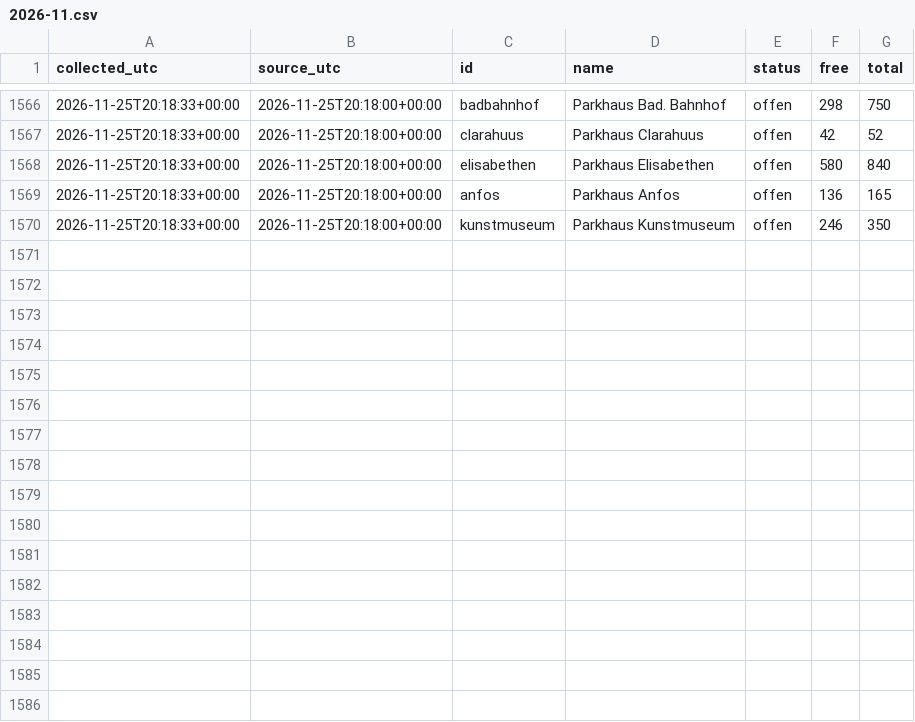
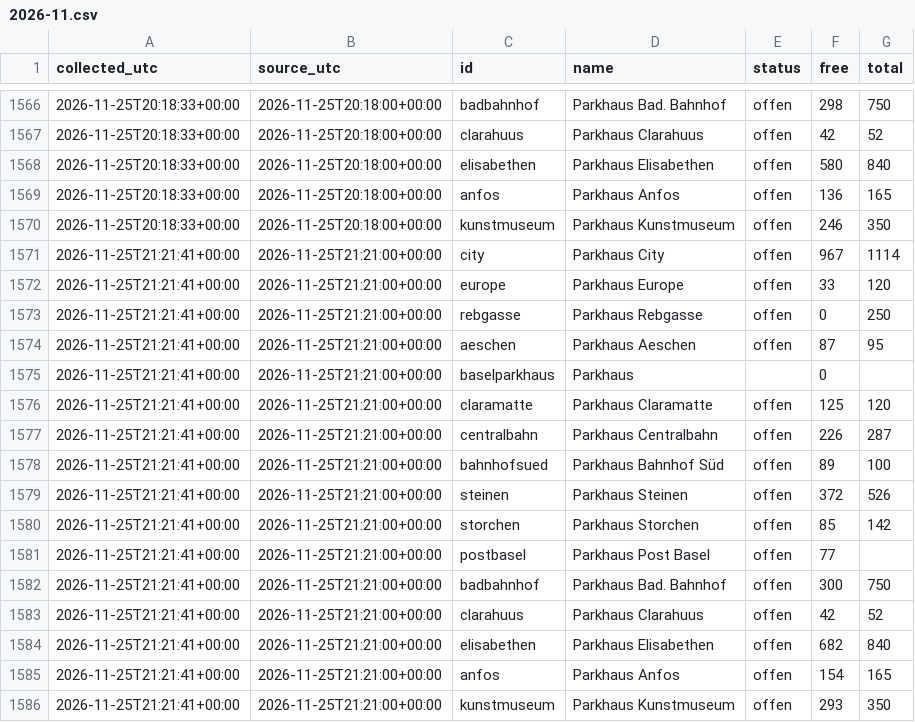
Before and after one commit to mrvn63/Parkdaten, a CSV file: data/basel/2026-11.csv, drawn as a sheet; only a part is shown, gaps mark what is left out; the diff names each change by its address in the sheet, - before the commit and + after, or states it on an @@ line.

```diff
--- a/data/basel/2026-11.csv
+++ b/data/basel/2026-11.csv
+row 1571: 2026-11-25T21:21:41+00:00 | 2026-11-25T21:21:00+00:00 | city | Parkhaus City | offen | 967 | 1114
+row 1572: 2026-11-25T21:21:41+00:00 | 2026-11-25T21:21:00+00:00 | europe | Parkhaus Europe | offen | 33 | 120
+row 1573: 2026-11-25T21:21:41+00:00 | 2026-11-25T21:21:00+00:00 | rebgasse | Parkhaus Rebgasse | offen | 0 | 250
+row 1574: 2026-11-25T21:21:41+00:00 | 2026-11-25T21:21:00+00:00 | aeschen | Parkhaus Aeschen | offen | 87 | 95
+row 1575: 2026-11-25T21:21:41+00:00 | 2026-11-25T21:21:00+00:00 | baselparkhaus | Parkhaus |  | 0
+row 1576: 2026-11-25T21:21:41+00:00 | 2026-11-25T21:21:00+00:00 | claramatte | Parkhaus Claramatte | offen | 125 | 120
+row 1577: 2026-11-25T21:21:41+00:00 | 2026-11-25T21:21:00+00:00 | centralbahn | Parkhaus Centralbahn | offen | 226 | 287
+row 1578: 2026-11-25T21:21:41+00:00 | 2026-11-25T21:21:00+00:00 | bahnhofsued | Parkhaus Bahnhof Süd | offen | 89 | 100
+row 1579: 2026-11-25T21:21:41+00:00 | 2026-11-25T21:21:00+00:00 | steinen | Parkhaus Steinen | offen | 372 | 526
+row 1580: 2026-11-25T21:21:41+00:00 | 2026-11-25T21:21:00+00:00 | storchen | Parkhaus Storchen | offen | 85 | 142
+row 1581: 2026-11-25T21:21:41+00:00 | 2026-11-25T21:21:00+00:00 | postbasel | Parkhaus Post Basel | offen | 77
+row 1582: 2026-11-25T21:21:41+00:00 | 2026-11-25T21:21:00+00:00 | badbahnhof | Parkhaus Bad. Bahnhof | offen | 300 | 750
+row 1583: 2026-11-25T21:21:41+00:00 | 2026-11-25T21:21:00+00:00 | clarahuus | Parkhaus Clarahuus | offen | 42 | 52
+row 1584: 2026-11-25T21:21:41+00:00 | 2026-11-25T21:21:00+00:00 | elisabethen | Parkhaus Elisabethen | offen | 682 | 840
+row 1585: 2026-11-25T21:21:41+00:00 | 2026-11-25T21:21:00+00:00 | anfos | Parkhaus Anfos | offen | 154 | 165
+row 1586: 2026-11-25T21:21:41+00:00 | 2026-11-25T21:21:00+00:00 | kunstmuseum | Parkhaus Kunstmuseum | offen | 293 | 350
```
Also changed, not shown: data/zuerich/2026-11.csv, 3 other files.
